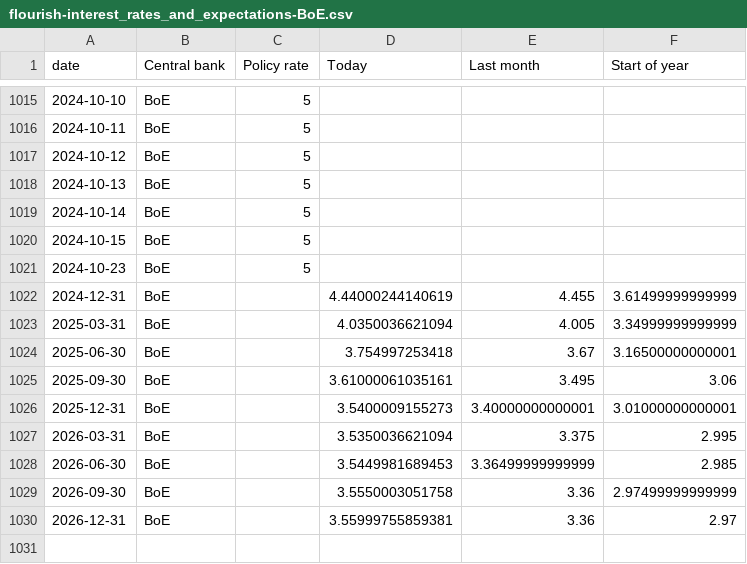
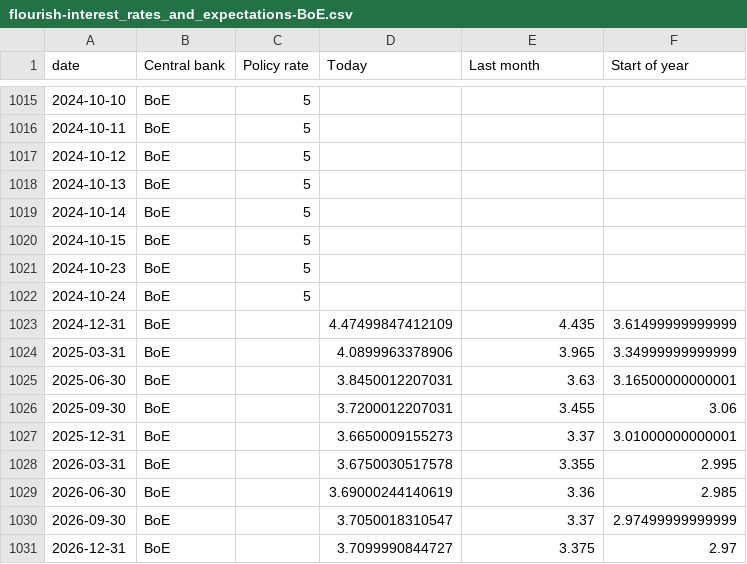
Before and after one commit to jhsuss/ft-monetary-policy-radar, a CSV file: data/flourish-interest_rates_and_expectations-BoE.csv, drawn as a sheet; only a part is shown, gaps mark what is left out.

```diff
--- a/data/flourish-interest_rates_and_expectations-BoE.csv
+++ b/data/flourish-interest_rates_and_expectations-BoE.csv
@@ -1021,10 +1021,11 @@ date,Central bank,Policy rate,Today,Last month,Start of year
 2024-10-23,BoE,5,,,
-2024-12-31,BoE,,4.44000244140619,4.455,3.61499999999999
-2025-03-31,BoE,,4.0350036621094,4.005,3.34999999999999
-2025-06-30,BoE,,3.754997253418,3.67,3.16500000000001
-2025-09-30,BoE,,3.61000061035161,3.495,3.06
-2025-12-31,BoE,,3.5400009155273,3.40000000000001,3.01000000000001
-2026-03-31,BoE,,3.5350036621094,3.375,2.995
-2026-06-30,BoE,,3.5449981689453,3.36499999999999,2.985
-2026-09-30,BoE,,3.5550003051758,3.36,2.97499999999999
-2026-12-31,BoE,,3.55999755859381,3.36,2.97
+2024-10-24,BoE,5,,,
+2024-12-31,BoE,,4.47499847412109,4.435,3.61499999999999
+2025-03-31,BoE,,4.0899963378906,3.965,3.34999999999999
+2025-06-30,BoE,,3.8450012207031,3.63,3.16500000000001
+2025-09-30,BoE,,3.7200012207031,3.455,3.06
+2025-12-31,BoE,,3.6650009155273,3.37,3.01000000000001
+2026-03-31,BoE,,3.6750030517578,3.355,2.995
+2026-06-30,BoE,,3.69000244140619,3.36,2.985
+2026-09-30,BoE,,3.7050018310547,3.37,2.97499999999999
+2026-12-31,BoE,,3.7099990844727,3.375,2.97
```
Also changed, not shown: data/flourish-interest_rates_and_expectations-BoJ.csv, data/flourish-interest_rates_and_expectations-ECB.csv, 2 other files.
